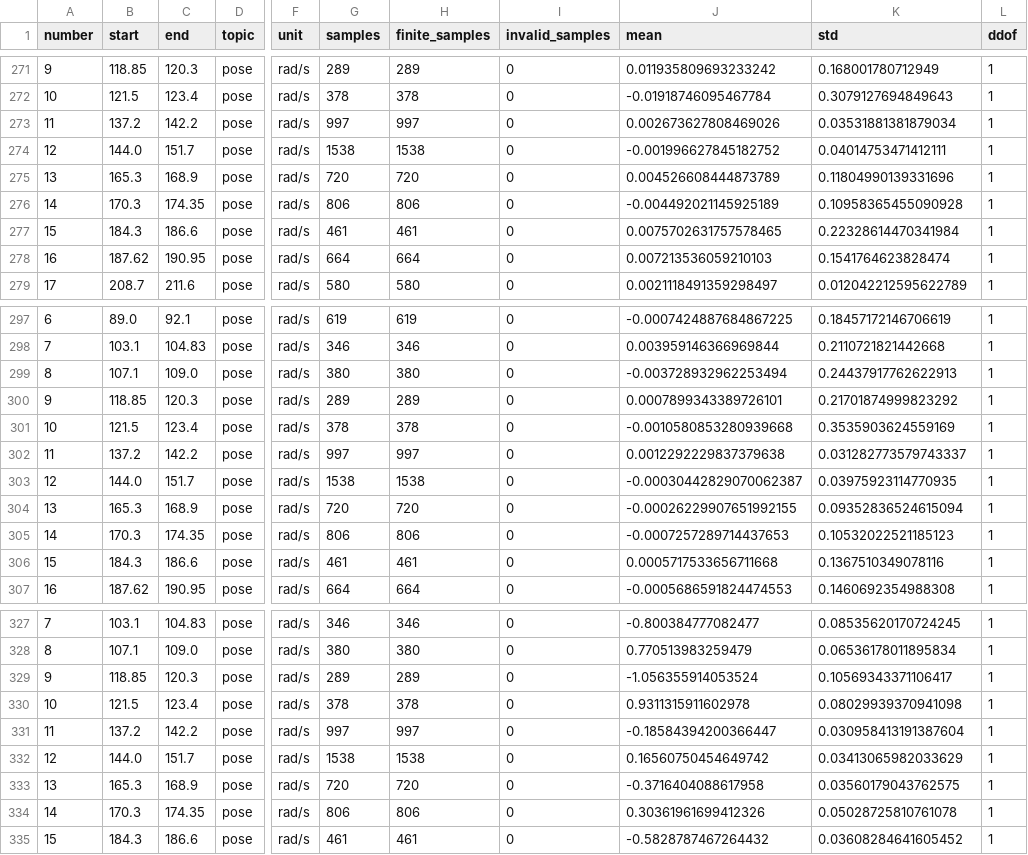
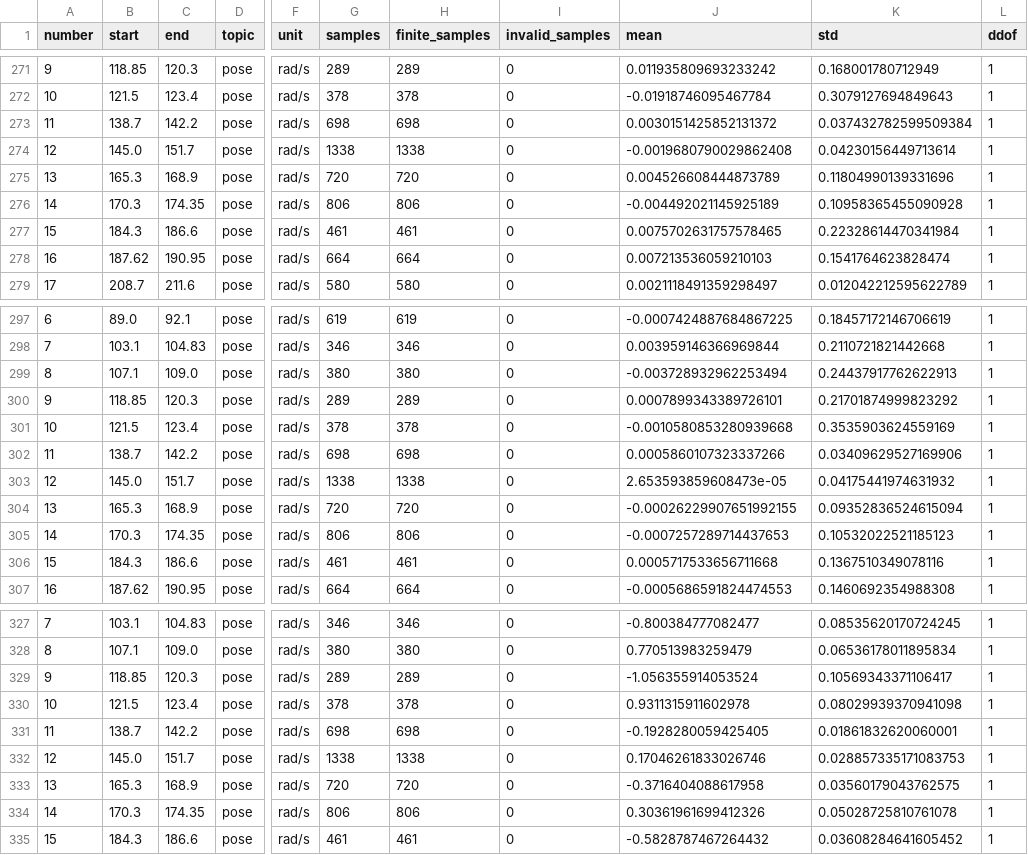
Before and after one commit to atomicNum29/rosbag_study, a CSV file: img/chattering_2026-10-21_1/segment_statistics.csv, drawn as a sheet; only a part is shown, gaps mark what is left out; the diff covers the shown part only; the diff names each change by its address in the sheet, - before the commit and + after, or states it on an @@ line.

```diff
--- a/img/chattering_2026-10-21_1/segment_statistics.csv
+++ b/img/chattering_2026-10-21_1/segment_statistics.csv
-B273 (start): 137.2
+B273 (start): 138.7
-G273 (samples): 997
+G273 (samples): 698
-H273 (finite_samples): 997
+H273 (finite_samples): 698
-J273 (mean): 0.002673627808469026
+J273 (mean): 0.0030151425852131372
-K273 (std): 0.03531881381879034
+K273 (std): 0.037432782599509384
-B274 (start): 144.0
+B274 (start): 145.0
-G274 (samples): 1538
+G274 (samples): 1338
-H274 (finite_samples): 1538
+H274 (finite_samples): 1338
-J274 (mean): -0.001996627845182752
+J274 (mean): -0.0019680790029862408
-K274 (std): 0.04014753471412111
+K274 (std): 0.04230156449713614
-B302 (start): 137.2
+B302 (start): 138.7
-G302 (samples): 997
+G302 (samples): 698
-H302 (finite_samples): 997
+H302 (finite_samples): 698
-J302 (mean): 0.0012292229837379638
+J302 (mean): 0.0005860107323337266
-K302 (std): 0.031282773579743337
+K302 (std): 0.03409629527169906
-B303 (start): 144.0
+B303 (start): 145.0
-G303 (samples): 1538
+G303 (samples): 1338
-H303 (finite_samples): 1538
+H303 (finite_samples): 1338
-J303 (mean): -0.00030442829070062387
+J303 (mean): 2.653593859608473e-05
-K303 (std): 0.03975923114770935
+K303 (std): 0.04175441974631932
-B331 (start): 137.2
+B331 (start): 138.7
-G331 (samples): 997
+G331 (samples): 698
-H331 (finite_samples): 997
+H331 (finite_samples): 698
-J331 (mean): -0.18584394200366447
+J331 (mean): -0.1928280059425405
-K331 (std): 0.030958413191387604
+K331 (std): 0.01861832620060001
-B332 (start): 144.0
+B332 (start): 145.0
-G332 (samples): 1538
+G332 (samples): 1338
-H332 (finite_samples): 1538
+H332 (finite_samples): 1338
-J332 (mean): 0.16560750454649742
+J332 (mean): 0.17046261833026746
-K332 (std): 0.03413065982033629
+K332 (std): 0.028857335171083753
```
Also changed, not shown: 170 edited cells elsewhere in this file, img/chattering_2026-10-21_1/cmd_vel_constancy.csv, 38 other files.
